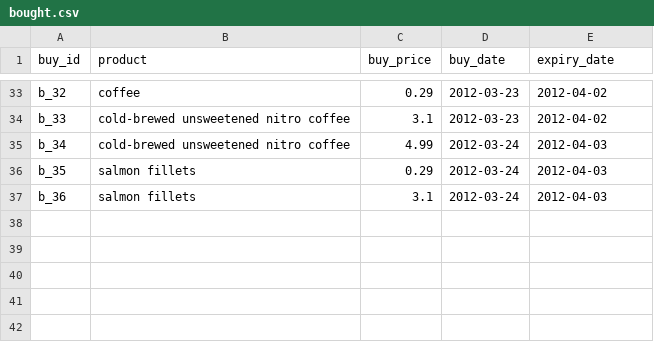
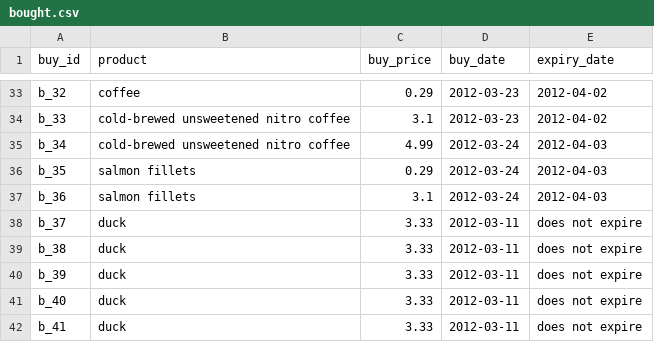
Before and after one commit to davidjfk/016_Superpy, a CSV file: data_used_in_superpy/bought.csv, drawn as a sheet; only a part is shown, gaps mark what is left out.

```diff
--- a/data_used_in_superpy/bought.csv
+++ b/data_used_in_superpy/bought.csv
@@ -37 +37,6 @@ b_35,salmon fillets,0.29,2012-03-24,2012-04-03
 b_36,salmon fillets,3.1,2012-03-24,2012-04-03
+b_37,duck,3.33,2012-03-11,does not expire
+b_38,duck,3.33,2012-03-11,does not expire
+b_39,duck,3.33,2012-03-11,does not expire
+b_40,duck,3.33,2012-03-11,does not expire
+b_41,duck,3.33,2012-03-11,does not expire
```
Also changed, not shown: data_used_in_superpy/sold.csv, 15 other files.
